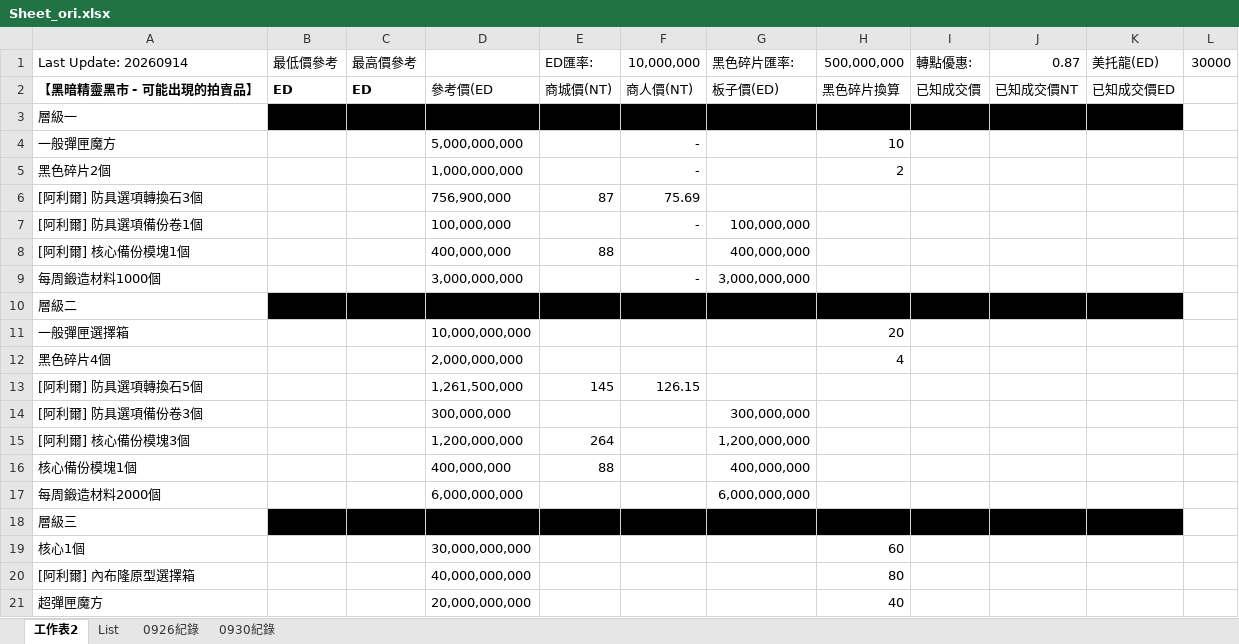
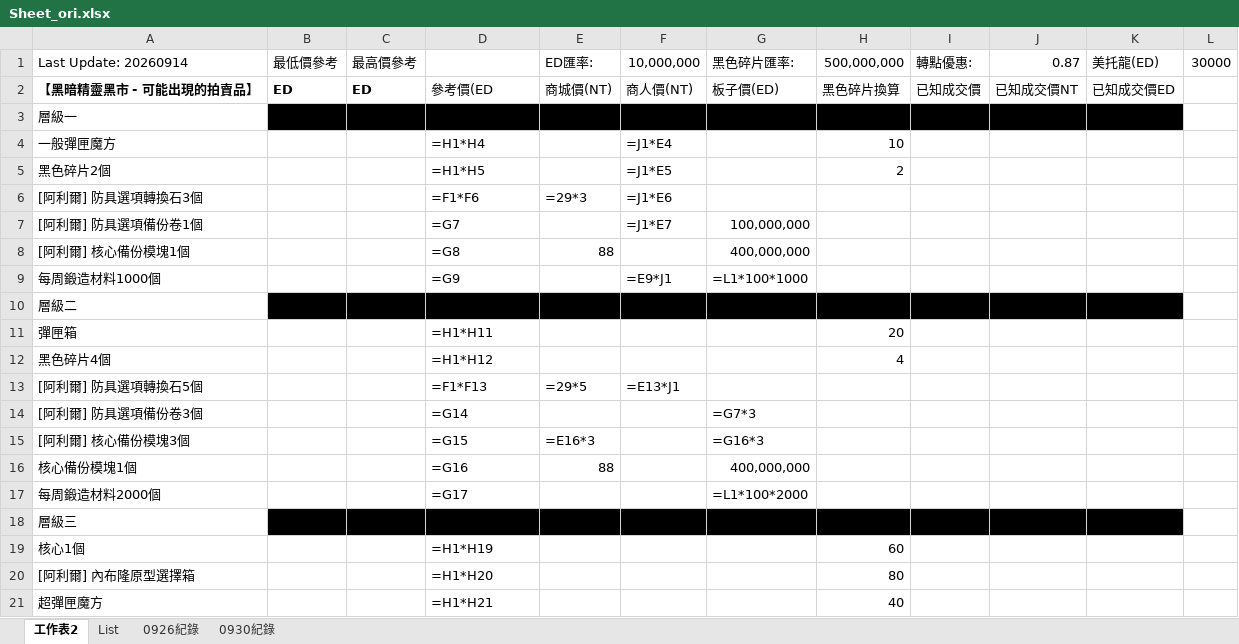
Before and after one commit to yixiwinston/ElswordTW_DarkElfMarket_Data, an Excel workbook: Sheet_ori.xlsx, sheet 工作表2, drawn as a sheet; only a part is shown; values as stored, in another font and other column widths than the file's, no borders; formulas without a stored value are shown as written; removed rows and columns are numbered as before the commit, all else as after; the diff covers the shown part only; the diff names each change by its address in the sheet, - before the commit and + after, or states it on an @@ line.

```diff
--- a/Sheet_ori.xlsx (sheet 工作表2)
+++ b/Sheet_ori.xlsx (sheet 工作表2)
-D4: 5,000,000,000
+D4: =H1*H4
-F4: -
+F4: =J1*E4
-D5: 1,000,000,000
+D5: =H1*H5
-F5: -
+F5: =J1*E5
-D6: 756,900,000
+D6: =F1*F6
-E6: 87
+E6: =29*3
-F6: 75.69
+F6: =J1*E6
-D7: 100,000,000
+D7: =G7
-F7: -
+F7: =J1*E7
-D8: 400,000,000
+D8: =G8
-D9: 3,000,000,000
+D9: =G9
-F9: -
+F9: =E9*J1
-G9: 3,000,000,000
+G9: =L1*100*1000
-row 11: 一般彈匣選擇箱 |  |  | 10,000,000,000 |  |  |  | 20
+row 11: 彈匣箱 |  |  | =H1*H11 |  |  |  | 20
-D12: 2,000,000,000
+D12: =H1*H12
-D13: 1,261,500,000
+D13: =F1*F13
-E13: 145
+E13: =29*5
-F13: 126.15
+F13: =E13*J1
-D14: 300,000,000
+D14: =G14
-G14: 300,000,000
+G14: =G7*3
-D15: 1,200,000,000
+D15: =G15
-E15: 264
+E15: =E16*3
-G15: 1,200,000,000
+G15: =G16*3
-D16: 400,000,000
+D16: =G16
-D17: 6,000,000,000
+D17: =G17
-G17: 6,000,000,000
+G17: =L1*100*2000
-D19: 30,000,000,000
+D19: =H1*H19
-D20: 40,000,000,000
+D20: =H1*H20
-D21: 20,000,000,000
+D21: =H1*H21
```
Also changed, not shown: 34 edited cells elsewhere in this sheet, sheet 0926紀錄, sheet 0930紀錄, Sheet.xlsx, 1 other file.
